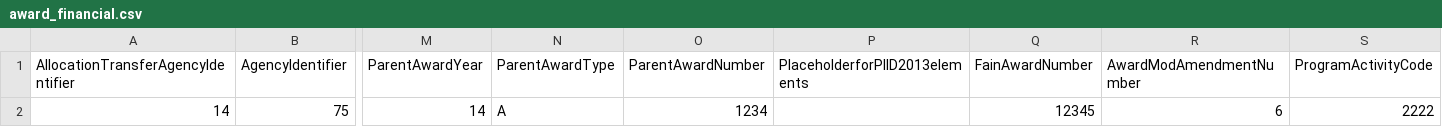
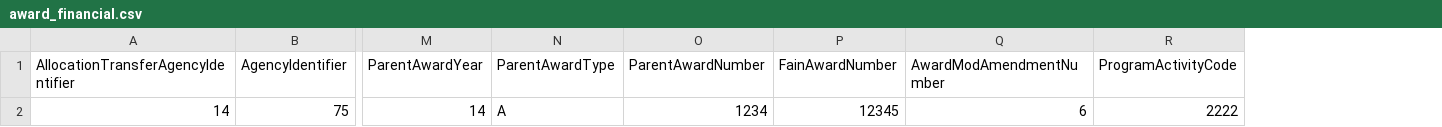
Before and after one commit to 18F/data-act-pilot, a CSV file: data/dummy/award_financial.csv, drawn as a sheet; only a part is shown, gaps mark what is left out; removed rows and columns are numbered as before the commit, all else as after; rows hold the shown columns only; the diff names each change by its address in the sheet, - before the commit and + after, or states it on an @@ line.

Commit message:
Update award_financial.csv

```diff
--- a/data/dummy/award_financial.csv
+++ b/data/dummy/award_financial.csv
-column P (PlaceholderforPIID2013elements), empty
-row 2: 14 | 75 | 14 | A | 1234 |  | 12345 | 6 | 2222
+row 2: 14 | 75 | 14 | A | 1234 | 12345 | 6 | 2222
```
